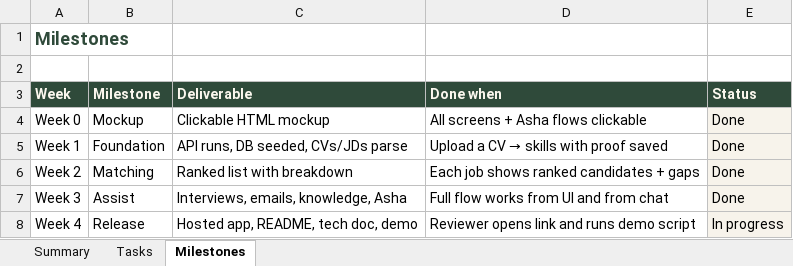
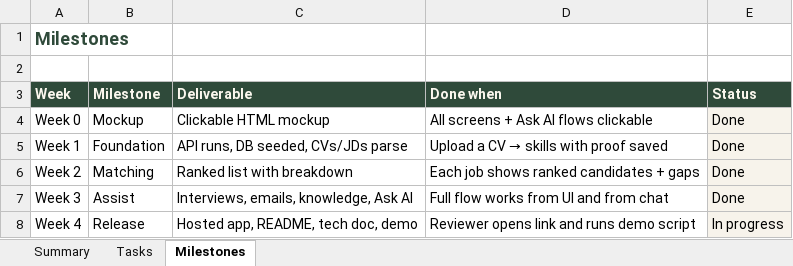
Before and after one commit to anushkayng-ux/hiremate, an Excel workbook: docs/HireMate_Tracker.xlsx, sheet Milestones, drawn as a sheet; values as stored, in another font and other column widths than the file's, no borders; the diff names each change by its address in the sheet, - before the commit and + after, or states it on an @@ line.

```diff
--- a/docs/HireMate_Tracker.xlsx (sheet Milestones)
+++ b/docs/HireMate_Tracker.xlsx (sheet Milestones)
-D4 (Done when): All screens + Asha flows clickable
+D4 (Done when): All screens + Ask AI flows clickable
-C7 (Deliverable): Interviews, emails, knowledge, Asha
+C7 (Deliverable): Interviews, emails, knowledge, Ask AI
```
Also changed, not shown: sheet Tasks, sheet Summary, charts or pictures, 6 other files.
